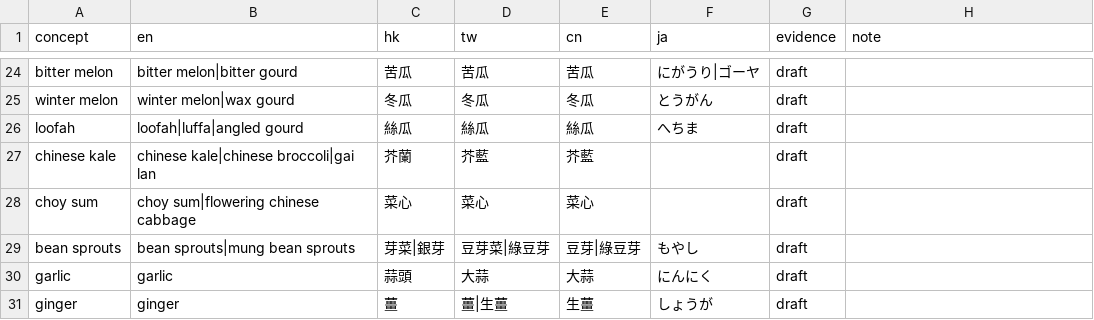
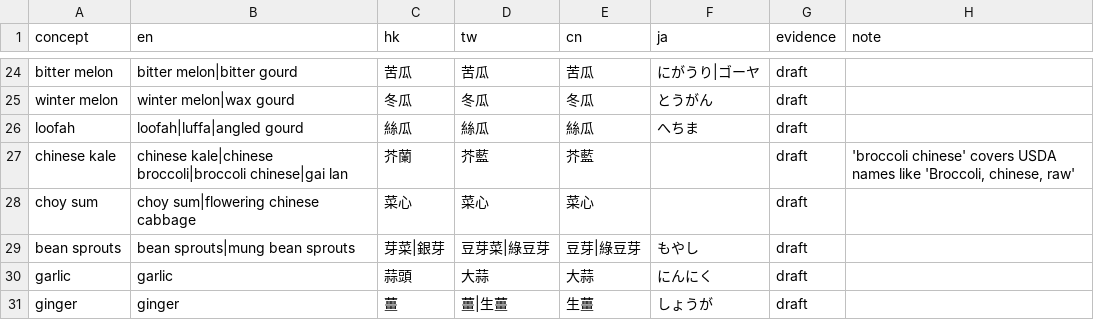
Before and after one commit to justinckh/food-data, a CSV file: pipeline/synonyms.csv, drawn as a sheet; only a part is shown, gaps mark what is left out.

```diff
--- a/pipeline/synonyms.csv
+++ b/pipeline/synonyms.csv
@@ -26,3 +26,3 @@ winter melon,winter melon|wax gourd,冬瓜,冬瓜,冬瓜,とうがん,draft,
 loofah,loofah|luffa|angled gourd,絲瓜,絲瓜,絲瓜,へちま,draft,
-chinese kale,chinese kale|chinese broccoli|gai lan,芥蘭,芥藍,芥藍,,draft,
+chinese kale,chinese kale|chinese broccoli|broccoli chinese|gai lan,芥蘭,芥藍,芥藍,,draft,"'broccoli chinese' covers USDA names like 'Broccoli, chinese, raw'"
 choy sum,choy sum|flowering chinese cabbage,菜心,菜心,菜心,,draft,
```
Also changed, not shown: 16 other files.
